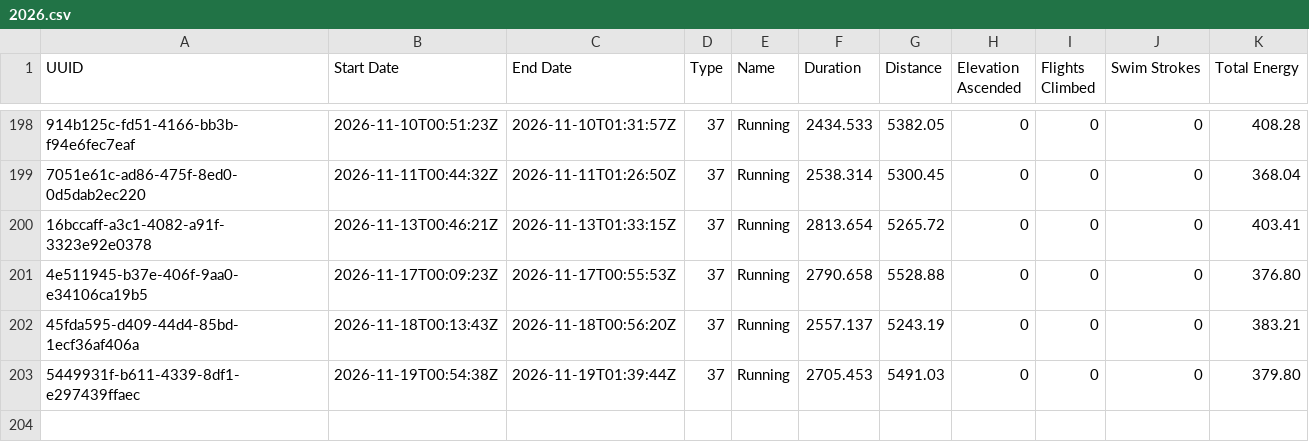
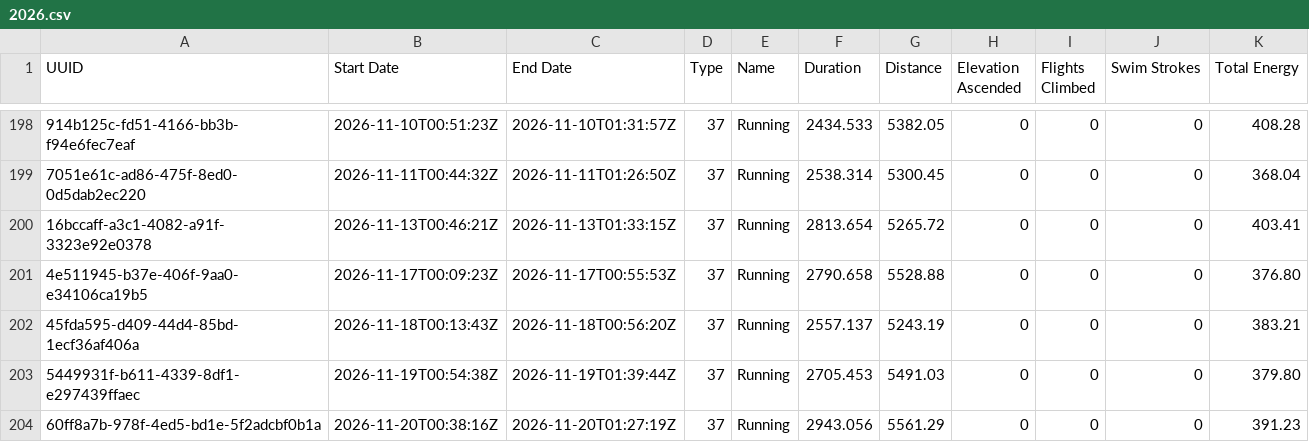
Before and after one commit to malinkang/health, a CSV file: workouts/2026.csv, drawn as a sheet; only a part is shown, gaps mark what is left out; the diff names each change by its address in the sheet, - before the commit and + after, or states it on an @@ line.

Commit message:
Initial export for 2026.

```diff
--- a/workouts/2026.csv
+++ b/workouts/2026.csv
+row 204: 60ff8a7b-978f-4ed5-bd1e-5f2adcbf0b1a | 2026-11-20T00:38:16Z | 2026-11-20T01:27:19Z | 37 | Running | 2943.056 | 5561.29 | 0 | 0 | 0 | 391.23
```
